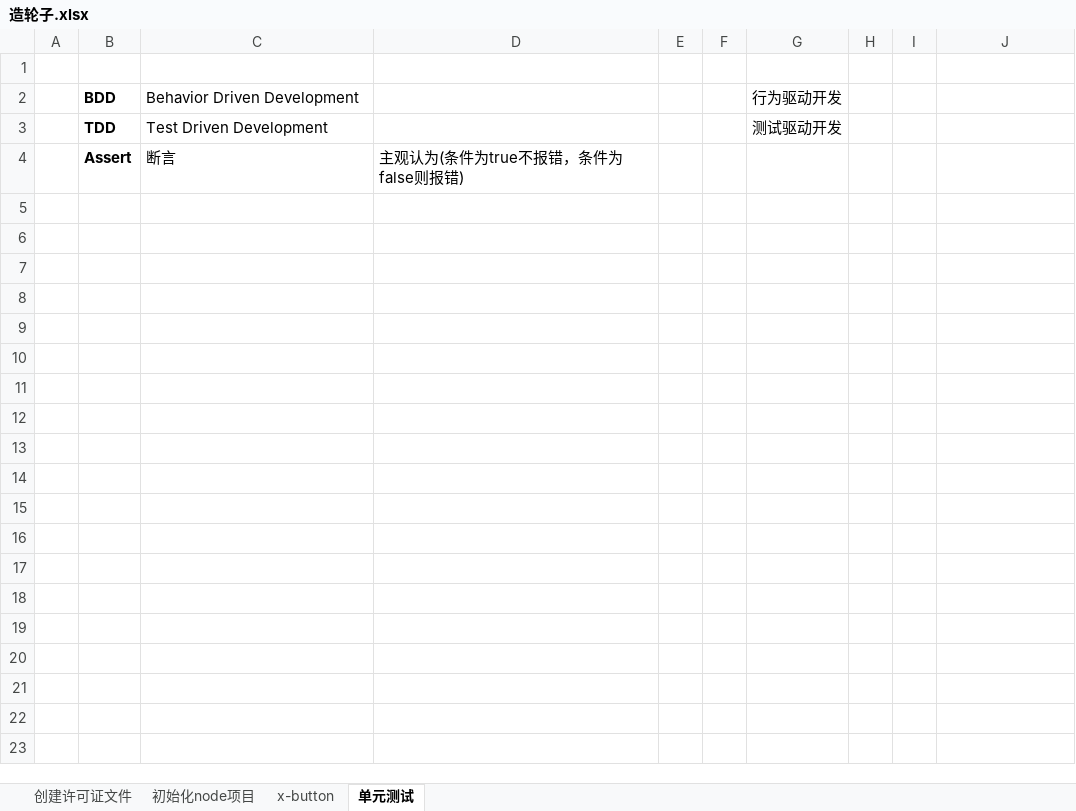
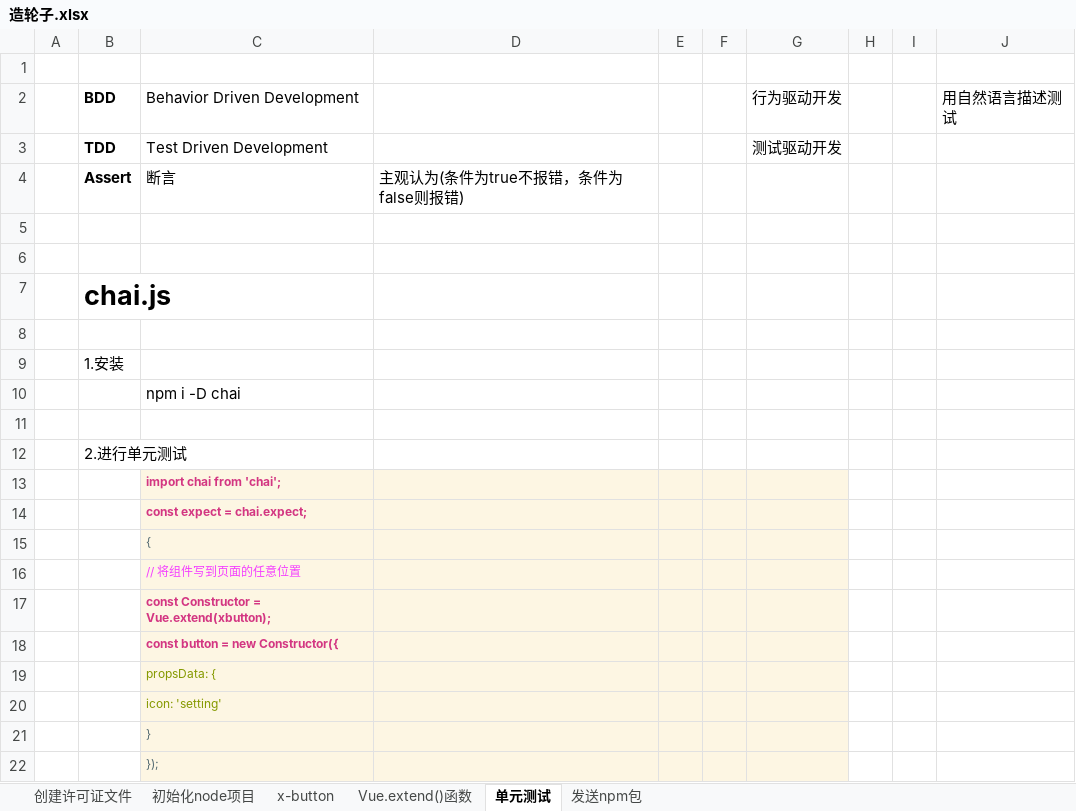
Before and after one commit to 623446617/wheels, an Excel workbook: 造轮子.xlsx, sheet 单元测试, drawn as a sheet; only a part is shown; values as stored, in another font and other column widths than the file's, no borders; charts and pictures not drawn; the diff covers the shown part only; the diff names each change by its address in the sheet, - before the commit and + after, or states it on an @@ line.

```diff
--- a/造轮子.xlsx (sheet 单元测试)
+++ b/造轮子.xlsx (sheet 单元测试)
+sheet tab: Vue.extend()函数
+sheet tab: 发送npm包
-J2: (empty)
+J2: 用自然语言描述测试
+row 5: (empty)
+row 6: (empty)
+row 7:  | chai.js
+row 8: (empty)
+row 9:  | 1.安装
+row 10:  |  | npm i -D chai
+row 11: (empty)
+row 12:  | 2.进行单元测试
+row 13:  |  | import chai from 'chai';
+row 14:  |  | const expect = chai.expect;
+row 15:  |  | {
+row 16:  |  | // 将组件写到页面的任意位置
+row 17:  |  | const Constructor = Vue.extend(xbutton);
+row 18:  |  | const button = new Constructor({
+row 19:  |  | propsData: {
+row 20:  |  | icon: 'setting'
+row 21:  |  | }
+row 22:  |  | });
```
Also changed, not shown: 25 added rows elsewhere in this sheet, charts or pictures, 5 other files.
